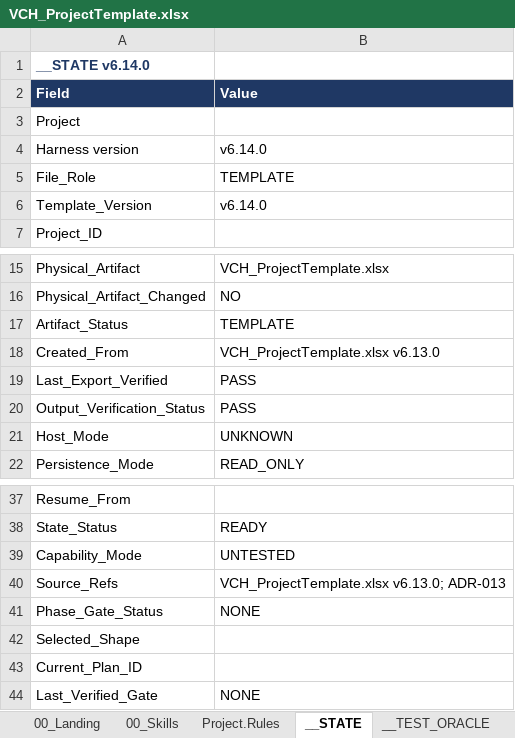
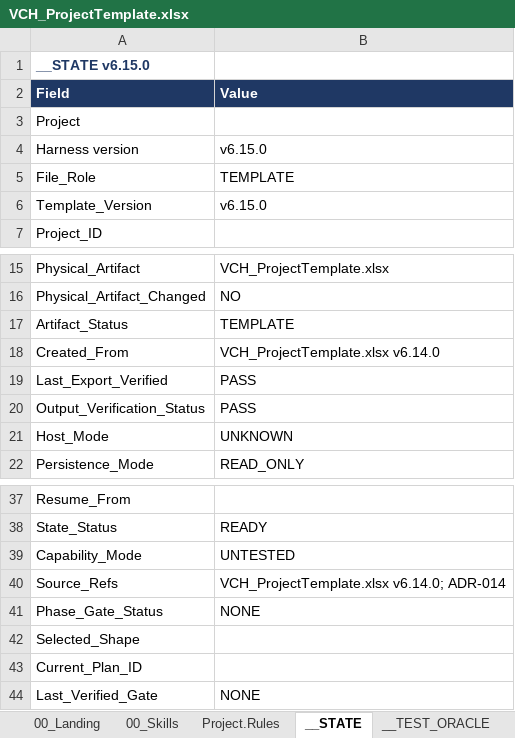
Before and after one commit to tkromsa/verifiable-copilot-harness, an Excel workbook: core/VCH_ProjectTemplate.xlsx, sheet __STATE, drawn as a sheet; only a part is shown, gaps mark what is left out; values as stored, in another font and other column widths than the file's, no borders; the diff names each change by its address in the sheet, - before the commit and + after, or states it on an @@ line.

```diff
--- a/core/VCH_ProjectTemplate.xlsx (sheet __STATE)
+++ b/core/VCH_ProjectTemplate.xlsx (sheet __STATE)
-A1 (Field): __STATE v6.14.0
+A1 (Field): __STATE v6.15.0
-B4 (Value): v6.14.0
+B4 (Value): v6.15.0
-B6 (Value): v6.14.0
+B6 (Value): v6.15.0
-B18 (Value): VCH_ProjectTemplate.xlsx v6.13.0
+B18 (Value): VCH_ProjectTemplate.xlsx v6.14.0
-B40 (Value): VCH_ProjectTemplate.xlsx v6.13.0; ADR-013
+B40 (Value): VCH_ProjectTemplate.xlsx v6.14.0; ADR-014
```
Also changed, not shown: sheet 00_Skills, sheet __ADR, sheet __TEST_ORACLE, sheet __GLOSSARY, sheet Project.Rules, sheet 00_Landing, 2 more sheets.
